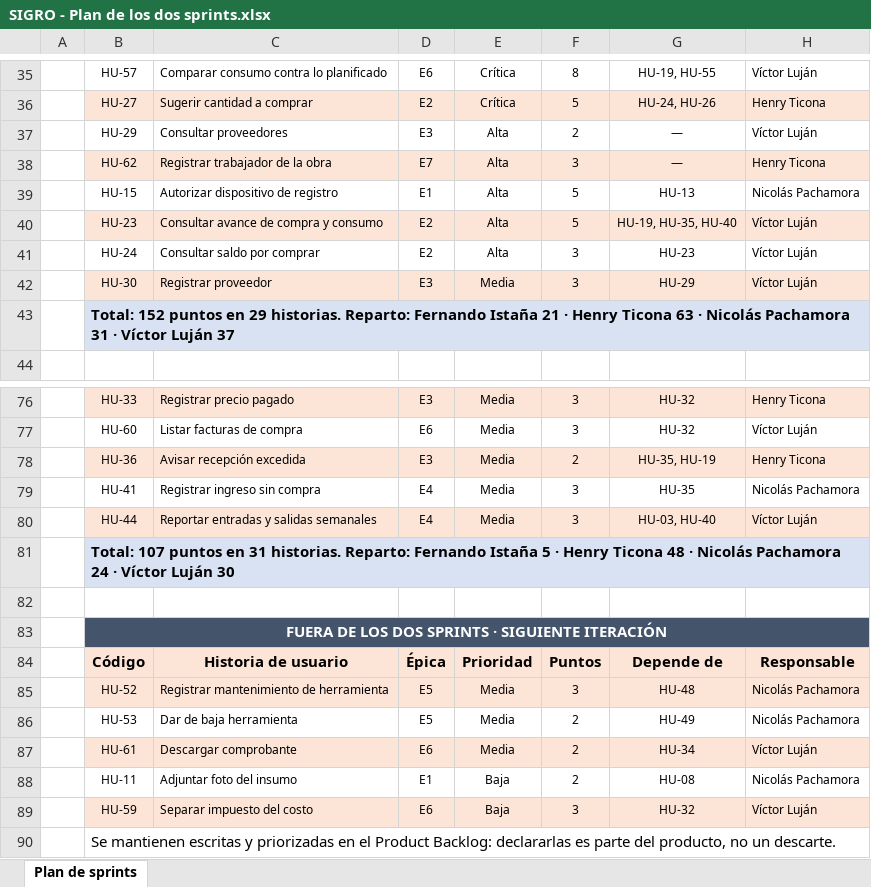
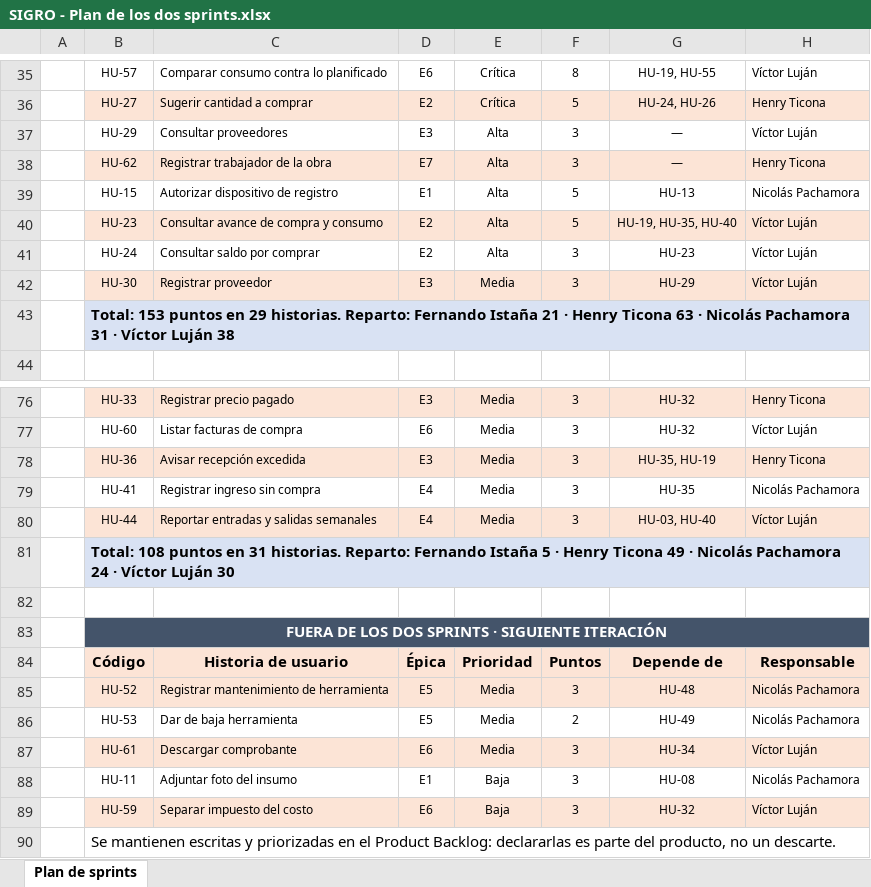
Before and after one commit to xteban-sp/sevens-sigro, an Excel workbook: entregables/SIGRO - Plan de los dos sprints.xlsx, sheet Plan de sprints, drawn as a sheet; only a part is shown, gaps mark what is left out; values as stored, in another font and other column widths than the file's, no borders; the diff names each change by its address in the sheet, - before the commit and + after, or states it on an @@ line.

```diff
--- a/entregables/SIGRO - Plan de los dos sprints.xlsx (sheet Plan de sprints)
+++ b/entregables/SIGRO - Plan de los dos sprints.xlsx (sheet Plan de sprints)
-F37: 2
+F37: 3
-B43: Total: 152 puntos en 29 historias. Reparto: Fernando Istaña 21 · Henry Ticona 63 · Nicolás Pachamora 31 · Víctor Luján 37
+B43: Total: 153 puntos en 29 historias. Reparto: Fernando Istaña 21 · Henry Ticona 63 · Nicolás Pachamora 31 · Víctor Luján 38
-F78: 2
+F78: 3
-B81: Total: 107 puntos en 31 historias. Reparto: Fernando Istaña 5 · Henry Ticona 48 · Nicolás…
+B81: Total: 108 puntos en 31 historias. Reparto: Fernando Istaña 5 · Henry Ticona 49 · Nicolás…
-F87:F88: 2
+F87:F88: 3
```
Also changed, not shown: entregables/SIGRO - Historias de usuario (lista).xlsx, entregables/SIGRO - Product Backlog v6.xlsx, 4 other files.
